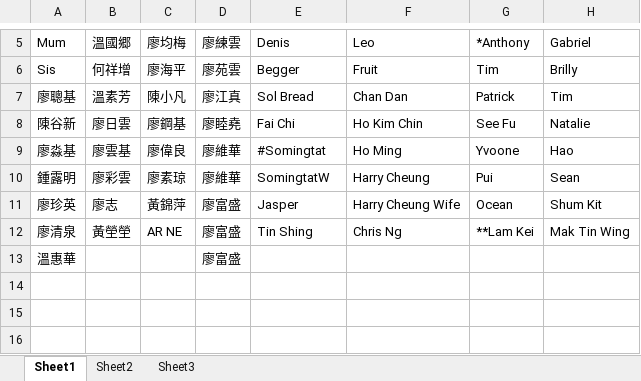
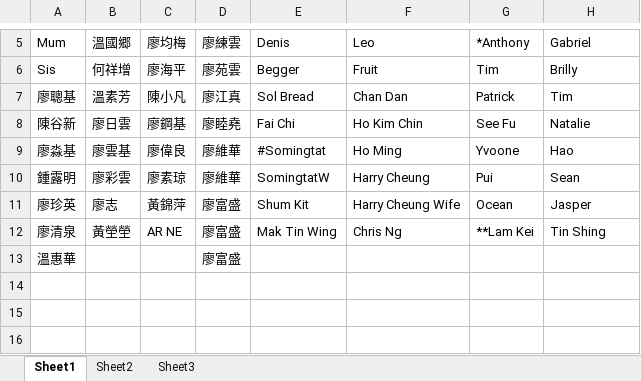
Before and after one commit to kenwkliu/ideas, an Excel workbook: nameList.xlsx, sheet Sheet1, drawn as a sheet; only a part is shown, gaps mark what is left out; values as stored, in another font and other column widths than the file's, no borders; the diff names each change by its address in the sheet, - before the commit and + after, or states it on an @@ line.

Commit message:
Add files via upload

```diff
--- a/nameList.xlsx (sheet Sheet1)
+++ b/nameList.xlsx (sheet Sheet1)
-E11: Jasper
+E11: Shum Kit
-H11: Shum Kit
+H11: Jasper
-E12: Tin Shing
+E12: Mak Tin Wing
-H12: Mak Tin Wing
+H12: Tin Shing
```
